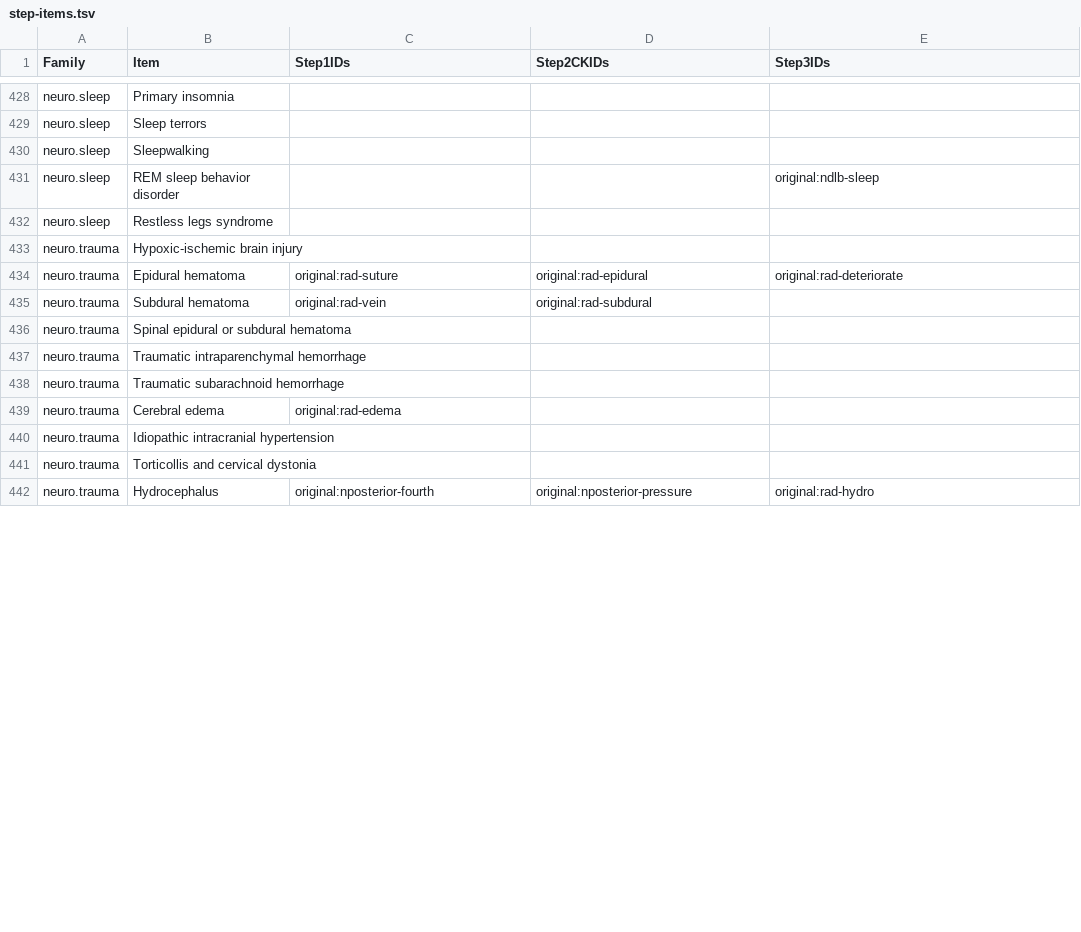
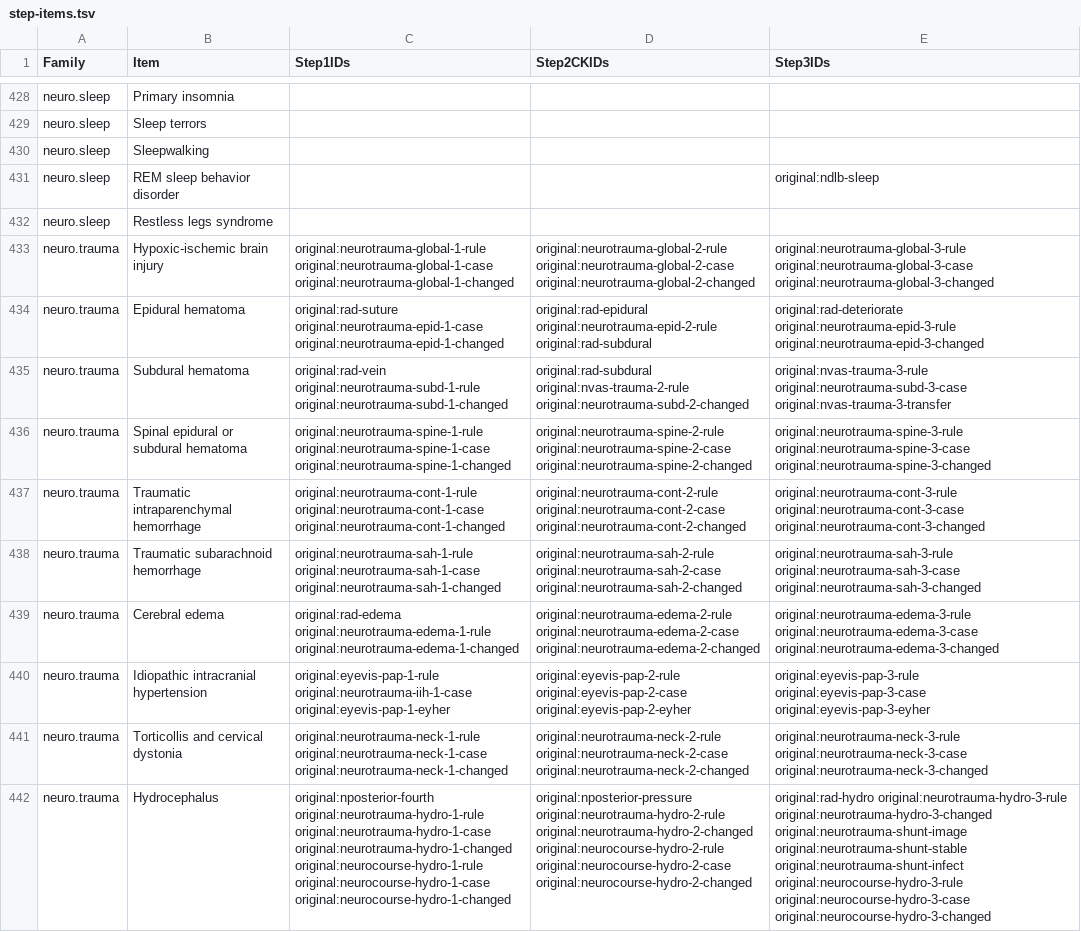
Before and after one commit to bionicles/anki, a TSV file: decks/mcat-usmle/step-items.tsv, drawn as a sheet; only a part is shown, gaps mark what is left out; the diff covers the shown part only; the diff names each change by its address in the sheet, - before the commit and + after, or states it on an @@ line.

Commit message:
Cover neurotrauma and intracranial pressure across all Steps and pair MCAT neural reasoning cards

```diff
--- a/decks/mcat-usmle/step-items.tsv
+++ b/decks/mcat-usmle/step-items.tsv
-C433 (Step1IDs): (empty)
+C433 (Step1IDs): original:neurotrauma-global-1-rule original:neurotrauma-global-1-case original:neurotrauma-global-1-changed
-D433 (Step2CKIDs): (empty)
+D433 (Step2CKIDs): original:neurotrauma-global-2-rule original:neurotrauma-global-2-case original:neurotrauma-global-2-changed
-E433 (Step3IDs): (empty)
+E433 (Step3IDs): original:neurotrauma-global-3-rule original:neurotrauma-global-3-case original:neurotrauma-global-3-changed
-C434 (Step1IDs): original:rad-suture
+C434 (Step1IDs): original:rad-suture original:neurotrauma-epid-1-case original:neurotrauma-epid-1-changed
-D434 (Step2CKIDs): original:rad-epidural
+D434 (Step2CKIDs): original:rad-epidural original:neurotrauma-epid-2-rule original:rad-subdural
-E434 (Step3IDs): original:rad-deteriorate
+E434 (Step3IDs): original:rad-deteriorate original:neurotrauma-epid-3-rule original:neurotrauma-epid-3-changed
-C435 (Step1IDs): original:rad-vein
+C435 (Step1IDs): original:rad-vein original:neurotrauma-subd-1-rule original:neurotrauma-subd-1-changed
-D435 (Step2CKIDs): original:rad-subdural
+D435 (Step2CKIDs): original:rad-subdural original:nvas-trauma-2-rule original:neurotrauma-subd-2-changed
-E435 (Step3IDs): (empty)
+E435 (Step3IDs): original:nvas-trauma-3-rule original:neurotrauma-subd-3-case original:nvas-trauma-3-transfer
-C436 (Step1IDs): (empty)
+C436 (Step1IDs): original:neurotrauma-spine-1-rule original:neurotrauma-spine-1-case original:neurotrauma-spine-1-changed
-D436 (Step2CKIDs): (empty)
+D436 (Step2CKIDs): original:neurotrauma-spine-2-rule original:neurotrauma-spine-2-case original:neurotrauma-spine-2-changed
-E436 (Step3IDs): (empty)
+E436 (Step3IDs): original:neurotrauma-spine-3-rule original:neurotrauma-spine-3-case original:neurotrauma-spine-3-changed
-C437 (Step1IDs): (empty)
+C437 (Step1IDs): original:neurotrauma-cont-1-rule original:neurotrauma-cont-1-case original:neurotrauma-cont-1-changed
-D437 (Step2CKIDs): (empty)
+D437 (Step2CKIDs): original:neurotrauma-cont-2-rule original:neurotrauma-cont-2-case original:neurotrauma-cont-2-changed
-E437 (Step3IDs): (empty)
+E437 (Step3IDs): original:neurotrauma-cont-3-rule original:neurotrauma-cont-3-case original:neurotrauma-cont-3-changed
-C438 (Step1IDs): (empty)
+C438 (Step1IDs): original:neurotrauma-sah-1-rule original:neurotrauma-sah-1-case original:neurotrauma-sah-1-changed
-D438 (Step2CKIDs): (empty)
+D438 (Step2CKIDs): original:neurotrauma-sah-2-rule original:neurotrauma-sah-2-case original:neurotrauma-sah-2-changed
-E438 (Step3IDs): (empty)
+E438 (Step3IDs): original:neurotrauma-sah-3-rule original:neurotrauma-sah-3-case original:neurotrauma-sah-3-changed
-C439 (Step1IDs): original:rad-edema
+C439 (Step1IDs): original:rad-edema original:neurotrauma-edema-1-rule original:neurotrauma-edema-1-changed
-D439 (Step2CKIDs): (empty)
+D439 (Step2CKIDs): original:neurotrauma-edema-2-rule original:neurotrauma-edema-2-case original:neurotrauma-edema-2-changed
-E439 (Step3IDs): (empty)
+E439 (Step3IDs): original:neurotrauma-edema-3-rule original:neurotrauma-edema-3-case original:neurotrauma-edema-3-changed
-C440 (Step1IDs): (empty)
+C440 (Step1IDs): original:eyevis-pap-1-rule original:neurotrauma-iih-1-case original:eyevis-pap-1-eyher
-D440 (Step2CKIDs): (empty)
+D440 (Step2CKIDs): original:eyevis-pap-2-rule original:eyevis-pap-2-case original:eyevis-pap-2-eyher
-E440 (Step3IDs): (empty)
+E440 (Step3IDs): original:eyevis-pap-3-rule original:eyevis-pap-3-case original:eyevis-pap-3-eyher
-C441 (Step1IDs): (empty)
+C441 (Step1IDs): original:neurotrauma-neck-1-rule original:neurotrauma-neck-1-case original:neurotrauma-neck-1-changed
-D441 (Step2CKIDs): (empty)
+D441 (Step2CKIDs): original:neurotrauma-neck-2-rule original:neurotrauma-neck-2-case original:neurotrauma-neck-2-changed
-E441 (Step3IDs): (empty)
+E441 (Step3IDs): original:neurotrauma-neck-3-rule original:neurotrauma-neck-3-case original:neurotrauma-neck-3-changed
-C442 (Step1IDs): original:nposterior-fourth
+C442 (Step1IDs): original:nposterior-fourth original:neurotrauma-hydro-1-rule original:neurotrauma-hydro-1-case original:neurotrauma-hydro-1-changed original:neurocourse-hydro-1-rule original:neurocourse-hydro-1-case original:neurocourse-hydro-1-changed
-D442 (Step2CKIDs): original:nposterior-pressure
+D442 (Step2CKIDs): original:nposterior-pressure original:neurotrauma-hydro-2-rule original:neurotrauma-hydro-2-changed original:neurocourse-hydro-2-rule original:neurocourse-hydro-2-case original:neurocourse-hydro-2-changed
-E442 (Step3IDs): original:rad-hydro
+E442 (Step3IDs): original:rad-hydro original:neurotrauma-hydro-3-rule original:neurotrauma-hydro-3-changed original:neurotrauma-shunt-image original:neurotrauma-shunt-stable original:neurotrauma-shunt-infect original:neurocourse-hydro-3-rule original:neurocourse-hydro-3-case original:neurocourse-hydro-3-changed
```
Also changed, not shown: 9 edited cells elsewhere in this file, decks/mcat-usmle/imaging.tsv, decks/mcat-usmle/step-families.tsv, 17 other files.
